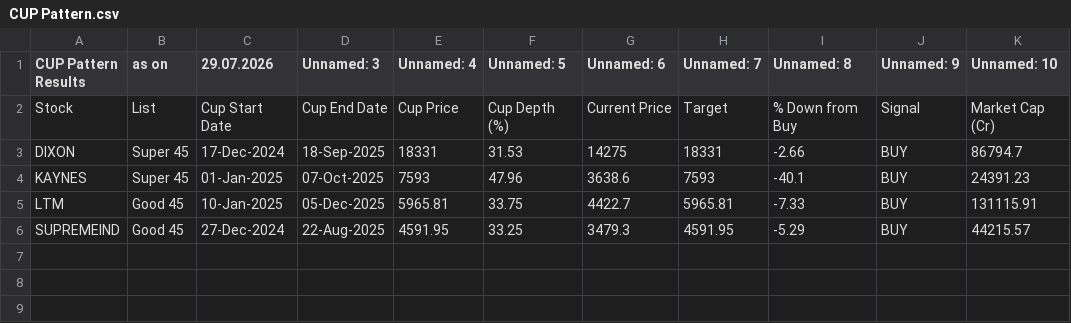
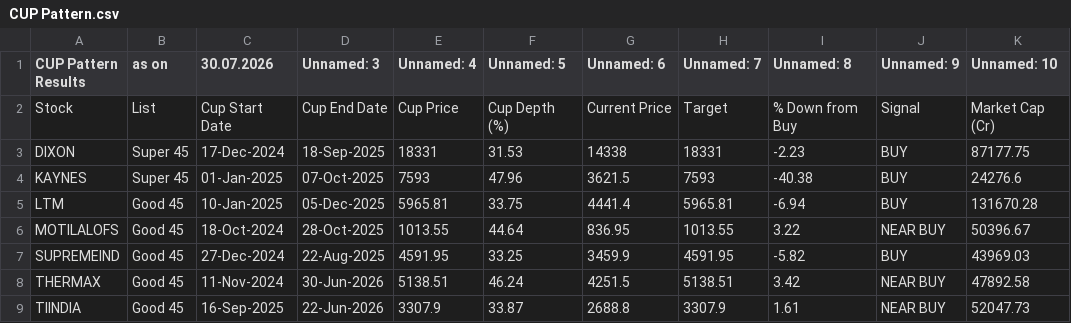
Before and after one commit to mojiburrahaman25/stock-output, a CSV file: CUP Pattern.csv, drawn as a sheet.

```diff
--- a/CUP Pattern.csv
+++ b/CUP Pattern.csv
@@ -1,6 +1,9 @@
-CUP Pattern Results,as on,29.07.2026,Unnamed: 3,Unnamed: 4,Unnamed: 5,Unnamed: 6,Unnamed: 7,Unnamed: 8,Unnamed: 9,Unnamed: 10
+CUP Pattern Results,as on,30.07.2026,Unnamed: 3,Unnamed: 4,Unnamed: 5,Unnamed: 6,Unnamed: 7,Unnamed: 8,Unnamed: 9,Unnamed: 10
 Stock,List,Cup Start Date,Cup End Date,Cup Price,Cup Depth (%),Current Price,Target,% Down from Buy,Signal,Market Cap (Cr)
-DIXON,Super 45,17-Dec-2024,18-Sep-2025,18331,31.53,14275,18331,-2.66,BUY,86794.7
-KAYNES,Super 45,01-Jan-2025,07-Oct-2025,7593,47.96,3638.6,7593,-40.1,BUY,24391.23
-LTM,Good 45,10-Jan-2025,05-Dec-2025,5965.81,33.75,4422.7,5965.81,-7.33,BUY,131115.91
-SUPREMEIND,Good 45,27-Dec-2024,22-Aug-2025,4591.95,33.25,3479.3,4591.95,-5.29,BUY,44215.57
+DIXON,Super 45,17-Dec-2024,18-Sep-2025,18331,31.53,14338,18331,-2.23,BUY,87177.75
+KAYNES,Super 45,01-Jan-2025,07-Oct-2025,7593,47.96,3621.5,7593,-40.38,BUY,24276.6
+LTM,Good 45,10-Jan-2025,05-Dec-2025,5965.81,33.75,4441.4,5965.81,-6.94,BUY,131670.28
+MOTILALOFS,Good 45,18-Oct-2024,28-Oct-2025,1013.55,44.64,836.95,1013.55,3.22,NEAR BUY,50396.67
+SUPREMEIND,Good 45,27-Dec-2024,22-Aug-2025,4591.95,33.25,3459.9,4591.95,-5.82,BUY,43969.03
+THERMAX,Good 45,11-Nov-2024,30-Jun-2026,5138.51,46.24,4251.5,5138.51,3.42,NEAR BUY,47892.58
+TIINDIA,Good 45,16-Sep-2025,22-Jun-2026,3307.9,33.87,2688.8,3307.9,1.61,NEAR BUY,52047.73
```
Also changed, not shown: 67 ka Funda.csv, BUY List.csv, 6 other files.
